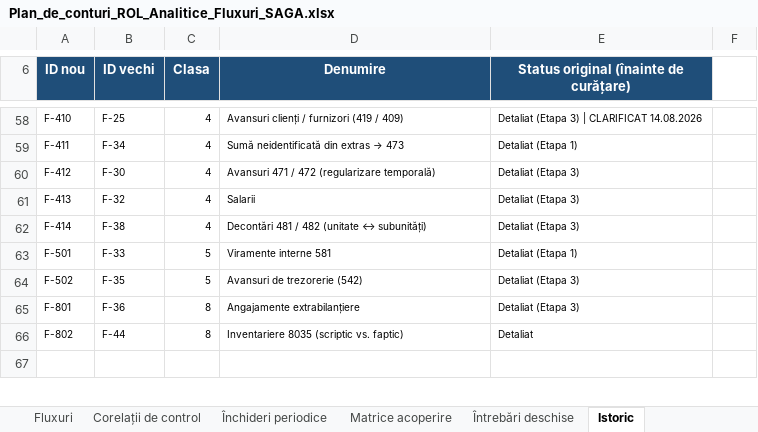
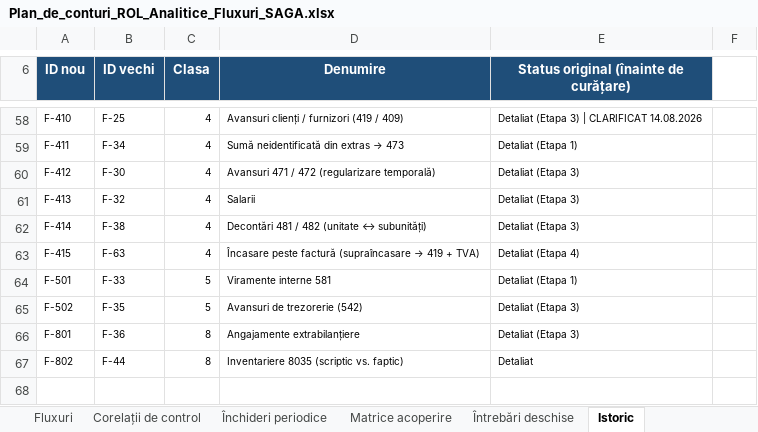
Before and after one commit to lucapaguroidea-ops/9LIFE_CURSCONTA, an Excel workbook: dist/Plan_de_conturi_ROL_Analitice_Fluxuri_SAGA.xlsx, sheet Istoric, drawn as a sheet; only a part is shown, gaps mark what is left out; values as stored, in another font and other column widths than the file's, no borders; the diff names each change by its address in the sheet, - before the commit and + after, or states it on an @@ line.

```diff
--- a/dist/Plan_de_conturi_ROL_Analitice_Fluxuri_SAGA.xlsx (sheet Istoric)
+++ b/dist/Plan_de_conturi_ROL_Analitice_Fluxuri_SAGA.xlsx (sheet Istoric)
+row 63: F-415 | F-63 | 4 | Încasare peste factură (supraîncasare → 419 + TVA) | Detaliat (Etapa 4)
```
Also changed, not shown: sheet Fluxuri, sheet Matrice acoperire, sheet Corelații de control, sheet Închideri periodice, sheet Legendă, dist/Module_Declarative_Fluxuri.xlsx, 21 other files.
